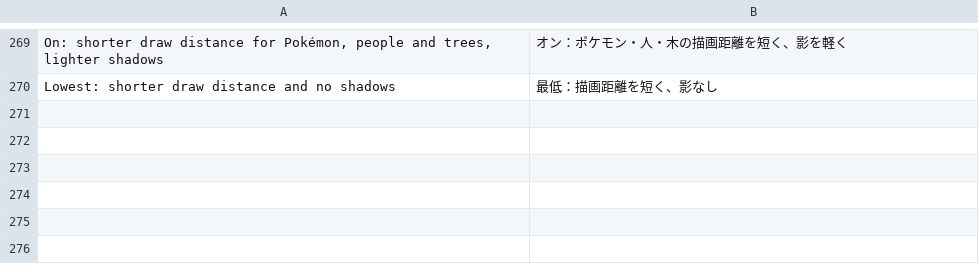
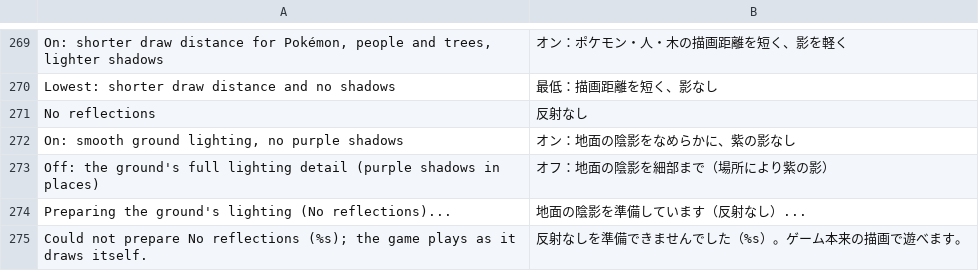
Before and after one commit to simipoB/Arceus-Native-Android, a TSV file: dm/android/app/assets/lang/ja.tsv, drawn as a sheet; only a part is shown, gaps mark what is left out; the diff names each change by its address in the sheet, - before the commit and + after, or states it on an @@ line.

```diff
--- a/dm/android/app/assets/lang/ja.tsv
+++ b/dm/android/app/assets/lang/ja.tsv
+row 271: No reflections | 反射なし
+row 272: On: smooth ground lighting, no purple shadows | オン：地面の陰影をなめらかに、紫の影なし
+row 273: Off: the ground's full lighting detail (purple shadows in places) | オフ：地面の陰影を細部まで（場所により紫の影）
+row 274: Preparing the ground's lighting (No reflections)... | 地面の陰影を準備しています（反射なし）...
+row 275: Could not prepare No reflections (%s); the game plays as it draws itself. | 反射なしを準備できませんでした（%s）。ゲーム本来の描画で遊べます。
```
Also changed, not shown: dm/android/app/assets/lang/es.tsv, dm/android/app/assets/lang/fr.tsv, 10 other files.
